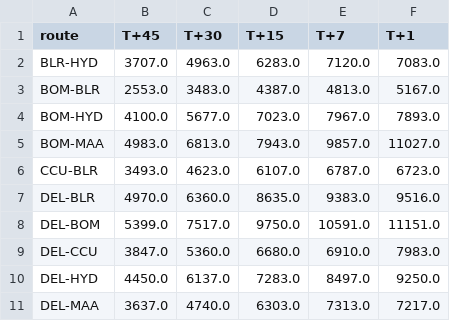
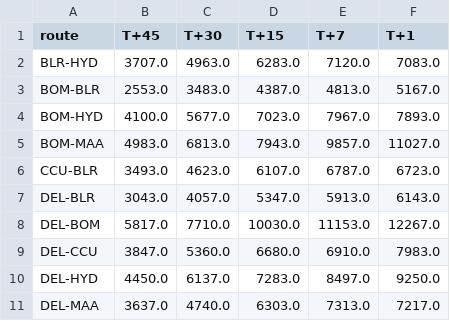
Before and after one commit to kabir-sinha/airix, a CSV file: backend/leadtime_by_route.csv, drawn as a sheet.

```diff
--- a/backend/leadtime_by_route.csv
+++ b/backend/leadtime_by_route.csv
@@ -6,4 +6,4 @@ BOM-MAA,4983.0,6813.0,7943.0,9857.0,11027.0
 CCU-BLR,3493.0,4623.0,6107.0,6787.0,6723.0
-DEL-BLR,4970.0,6360.0,8635.0,9383.0,9516.0
-DEL-BOM,5399.0,7517.0,9750.0,10591.0,11151.0
+DEL-BLR,3043.0,4057.0,5347.0,5913.0,6143.0
+DEL-BOM,5817.0,7710.0,10030.0,11153.0,12267.0
 DEL-CCU,3847.0,5360.0,6680.0,6910.0,7983.0
```
Also changed, not shown: backend/airix_trend.csv, backend/backtest_series.csv, 8 other files.
